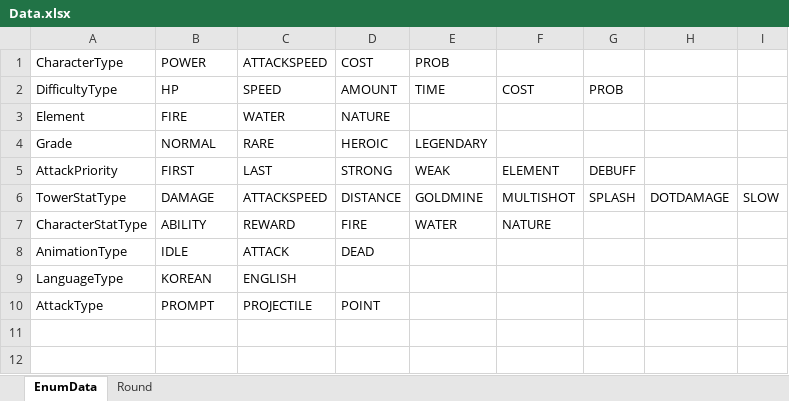
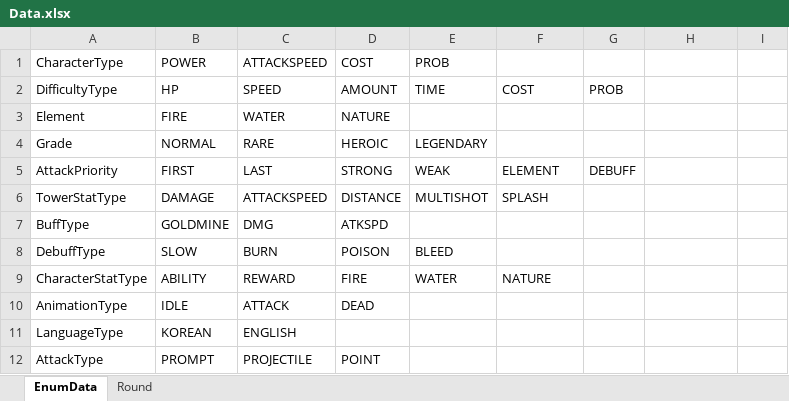
Before and after one commit to MaShuu-Studio/TETD, an Excel workbook: Utils/Excel To Json/bin/netcoreapp3.1/Data.xlsx, sheet EnumData, drawn as a sheet; values as stored, in another font and other column widths than the file's, no borders; the diff names each change by its address in the sheet, - before the commit and + after, or states it on an @@ line.

```diff
--- a/Utils/Excel To Json/bin/netcoreapp3.1/Data.xlsx (sheet EnumData)
+++ b/Utils/Excel To Json/bin/netcoreapp3.1/Data.xlsx (sheet EnumData)
-E6: GOLDMINE
+E6: MULTISHOT
-F6: MULTISHOT
+F6: SPLASH
-G6: SPLASH
+G6: (empty)
-H6: DOTDAMAGE
+H6: (empty)
-I6: SLOW
+I6: (empty)
+row 7: BuffType | GOLDMINE | DMG | ATKSPD
+row 8: DebuffType | SLOW | BURN | POISON | BLEED
```
Also changed, not shown: Utils/Excel To Json/bin/netcoreapp3.1/Tower.xlsx, 29 other files.
